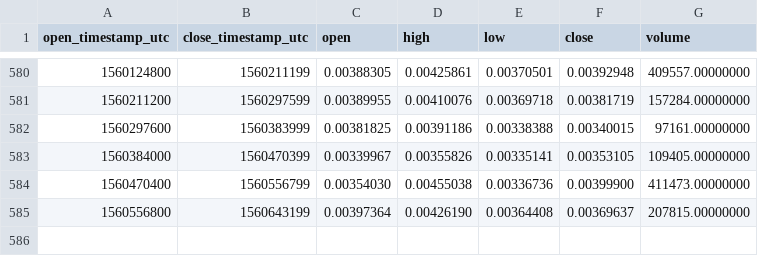
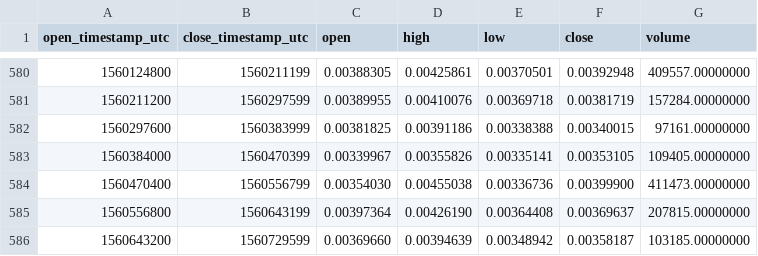
Before and after one commit to cryptobigbro/binance-NULSETH, a CSV file: binance-NULSETH-1d.csv, drawn as a sheet; only a part is shown, gaps mark what is left out.

Commit message:
Update OHLCV data.

```diff
--- a/binance-NULSETH-1d.csv
+++ b/binance-NULSETH-1d.csv
@@ -585 +585,2 @@ open_timestamp_utc,close_timestamp_utc,open,high,low,close,volume
 1560556800,1560643199,0.00397364,0.00426190,0.00364408,0.00369637,207815.00000000
+1560643200,1560729599,0.00369660,0.00394639,0.00348942,0.00358187,103185.00000000
```
Also changed, not shown: 1 other file.
